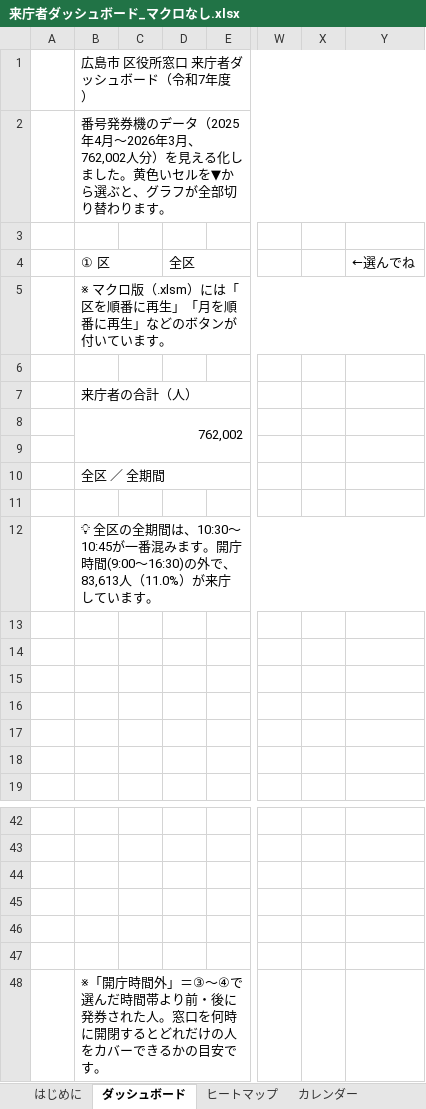
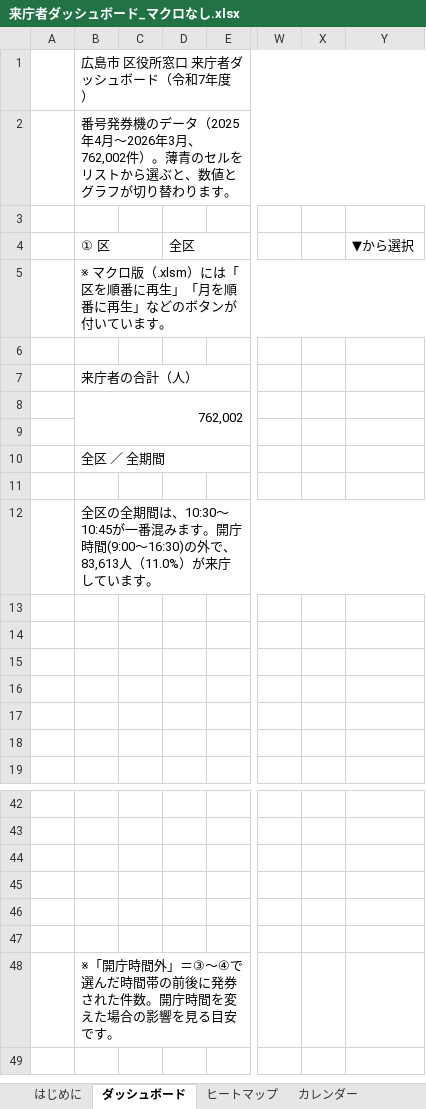
Before and after one commit to iidodo-com/iidodo, an Excel workbook: excel/来庁者ダッシュボード_マクロなし.xlsx, sheet ダッシュボード, drawn as a sheet; only a part is shown, gaps mark what is left out; values as stored, in another font and other column widths than the file's, no cell formats; charts and pictures not drawn; the diff names each change by its address in the sheet, - before the commit and + after, or states it on an @@ line.

```diff
--- a/excel/来庁者ダッシュボード_マクロなし.xlsx (sheet ダッシュボード)
+++ b/excel/来庁者ダッシュボード_マクロなし.xlsx (sheet ダッシュボード)
-B2: …3月、762,002人分）を見える化しました。黄色いセルを▼から選ぶと、グラフが全部切り替わ…
+B2: …3月、762,002件）。薄青のセルをリストから選ぶと、数値とグラフが切り替わ…
-Y4: ←選んでね
+Y4: ▼から選択
-B12: 💡 全区の全…
+B12: 全区の全…
-B48: …だ時間帯より前・後に発券された人。窓口を何時に開閉するとどれだけの人をカバーできるかの目安です…
+B48: …だ時間帯の前後に発券された件数。開庁時間を変えた場合の影響を見る目安です…
```
Also changed, not shown: sheet はじめに, sheet ヒートマップ, sheet 業務ランキング, sheet シミュレーター, sheet PDF突合, sheet カレンダー, 1 more sheet, cell formats, charts or pictures, excel/来庁者ダッシュボード.xlsm, 1 other file.
